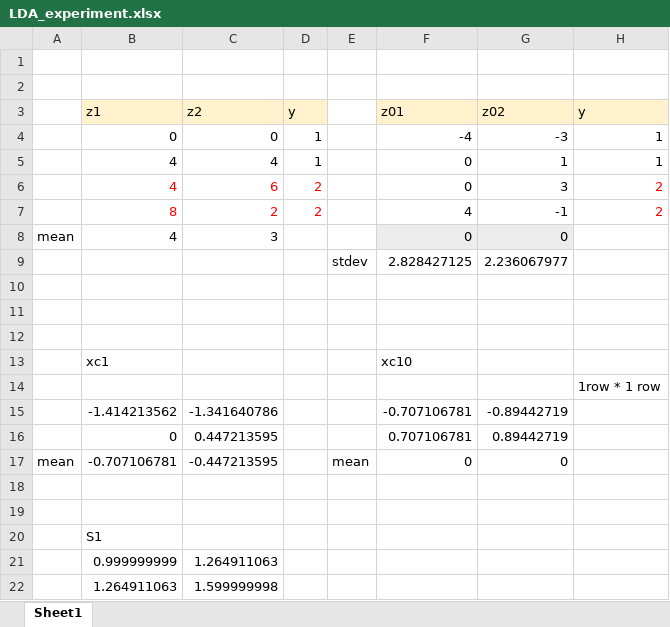
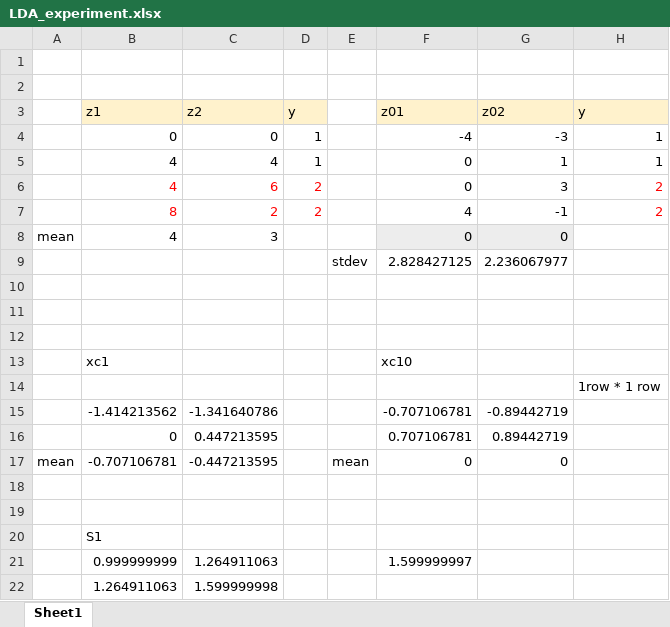
Before and after one commit to borisgarbuzov/ml_python, an Excel workbook: lda/LDA_experiment.xlsx, sheet Sheet1, drawn as a sheet; only a part is shown; values as stored, in another font and other column widths than the file's, no borders; the diff names each change by its address in the sheet, - before the commit and + after, or states it on an @@ line.

```diff
--- a/lda/LDA_experiment.xlsx (sheet Sheet1)
+++ b/lda/LDA_experiment.xlsx (sheet Sheet1)
-F21: (empty)
+F21: 1.599999997
```
Also changed, not shown: 1 other file.
